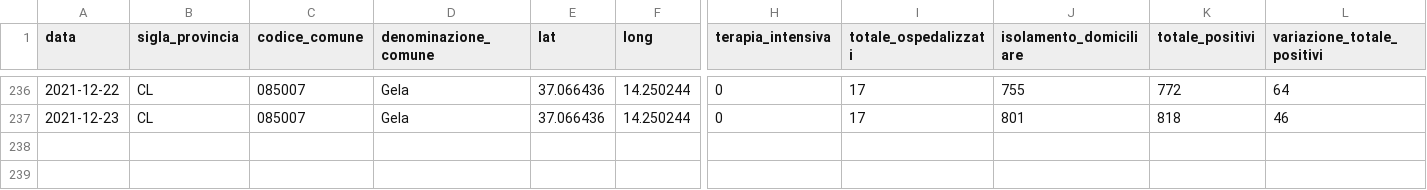
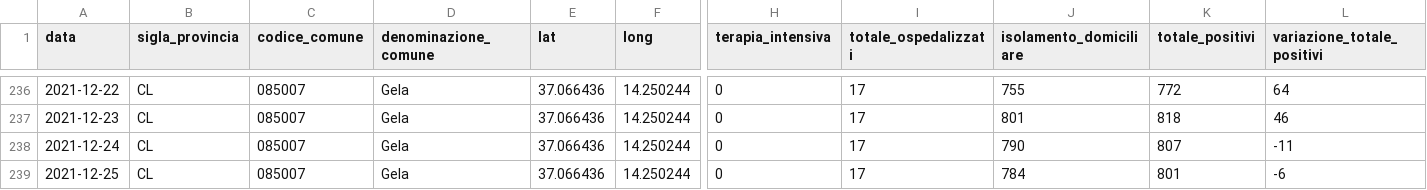
Before and after one commit to opendatasicilia/informa-covid19, a CSV file: dati/informacovid/085007/085007.csv, drawn as a sheet; only a part is shown, gaps mark what is left out; rows hold the shown columns only; the diff names each change by its address in the sheet, - before the commit and + after, or states it on an @@ line.

```diff
--- a/dati/informacovid/085007/085007.csv
+++ b/dati/informacovid/085007/085007.csv
+row 238: 2021-12-24 | CL | 085007 | Gela | 37.066436 | 14.250244 | 0 | 17 | 790 | 807 | -11
+row 239: 2021-12-25 | CL | 085007 | Gela | 37.066436 | 14.250244 | 0 | 17 | 784 | 801 | -6
```
Also changed, not shown: dati/informacovid/085001/085001.csv, dati/informacovid/085004/085004.csv, 20 other files.
